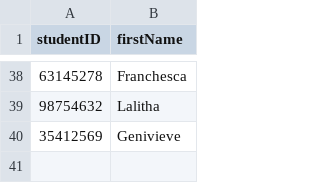
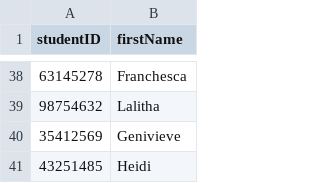
Before and after one commit to methasha20250805/LibrarySystem.py, a CSV file: student.csv, drawn as a sheet; only a part is shown, gaps mark what is left out.

Commit message:
Adding students

```diff
--- a/student.csv
+++ b/student.csv
@@ -40 +40,2 @@ studentID,firstName
 35412569,Genivieve
+43251485,Heidi
```
